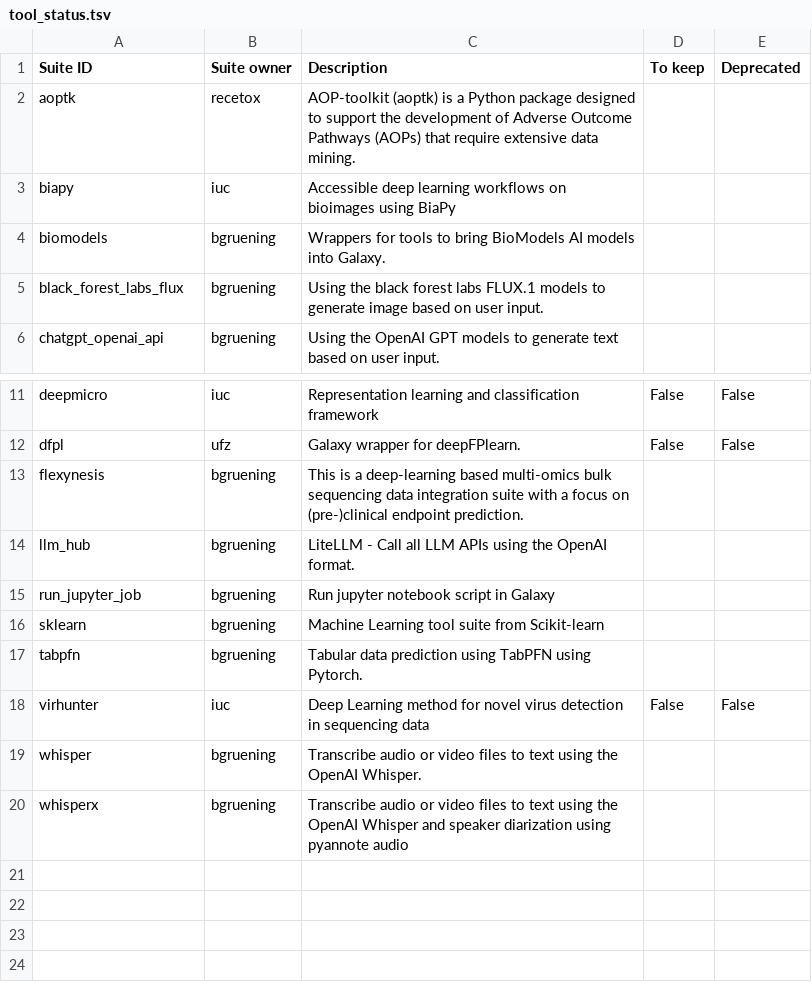
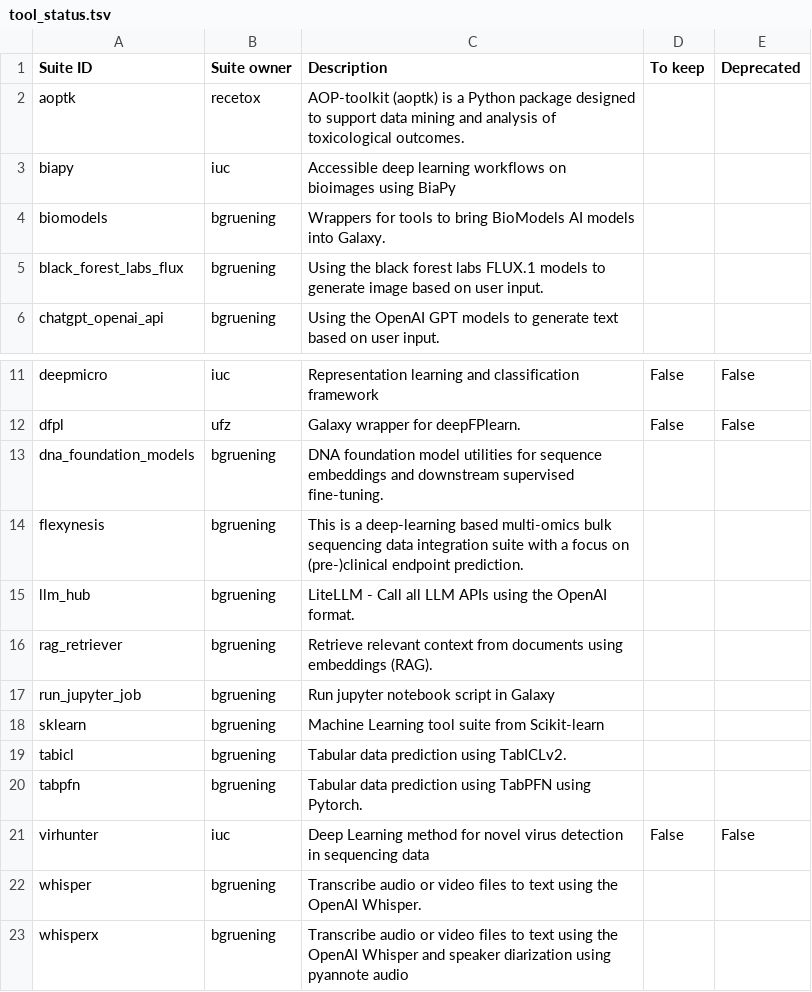
Before and after one commit to galaxyproject/galaxy_codex, a TSV file: communities/machine-learning/metadata/tool_status.tsv, drawn as a sheet; only a part is shown, gaps mark what is left out.

```diff
--- a/communities/machine-learning/metadata/tool_status.tsv
+++ b/communities/machine-learning/metadata/tool_status.tsv
@@ -1,3 +1,3 @@
 Suite ID	Suite owner	Description	To keep	Deprecated
-aoptk	recetox	AOP-toolkit (aoptk) is a Python package designed to support the development of Adverse Outcome Pathways (AOPs) that require extensive data mining.		
+aoptk	recetox	AOP-toolkit (aoptk) is a Python package designed to support data mining and analysis of toxicological outcomes.		
 biapy	iuc	Accessible deep learning workflows on bioimages using BiaPy		
@@ -12,6 +12,9 @@ deepmicro	iuc	Representation learning and classification framework	False	False
 dfpl	ufz	Galaxy wrapper for deepFPlearn.	False	False
+dna_foundation_models	bgruening	DNA foundation model utilities for sequence embeddings and downstream supervised fine-tuning.		
 flexynesis	bgruening	This is a deep-learning based multi-omics bulk sequencing data integration suite with a focus on (pre-)clinical endpoint prediction.		
 llm_hub	bgruening	LiteLLM - Call all LLM APIs using the OpenAI format.		
+rag_retriever	bgruening	Retrieve relevant context from documents using embeddings (RAG).		
 run_jupyter_job	bgruening	Run jupyter notebook script in Galaxy		
 sklearn	bgruening	Machine Learning tool suite from Scikit-learn		
+tabicl	bgruening	Tabular data prediction using TabICLv2.		
 tabpfn	bgruening	Tabular data prediction using TabPFN using Pytorch.		
```
Also changed, not shown: communities/machine-learning/resources/tutorials.tsv, 14 other files.
